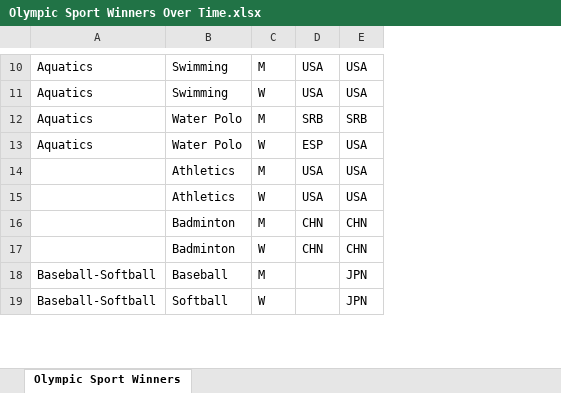
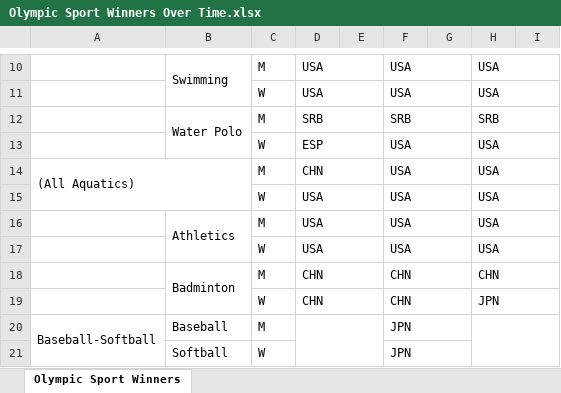
Before and after one commit to jwmanahan/olympics, an Excel workbook: Olympic Sport Winners Over Time.xlsx, sheet Olympic Sport Winners, drawn as a sheet; only a part is shown, gaps mark what is left out; values as stored, in another font and other column widths than the file's, no cell formats; conditional formats not drawn; addresses are those after the commit; the diff covers the shown part only; the diff names each change by its address in the sheet, - before the commit and + after, or states it on an @@ line.

```diff
--- a/Olympic Sport Winners Over Time.xlsx (sheet Olympic Sport Winners)
+++ b/Olympic Sport Winners Over Time.xlsx (sheet Olympic Sport Winners)
+column E, empty
+column G, empty
+column H, rows 10-13: USA | USA | SRB | USA; rows 16-19: USA | USA | CHN | JPN
+column I, empty
-A10:A13: Aquatics
+A10:A13: (empty)
+B10:B11 merged
+D10:E10 merged
+F10:G10 merged
-B11: Swimming
+B11: (empty)
+D11:E11 merged
+F11:G11 merged
+B12:B13 merged
+D12:E12 merged
+F12:G12 merged
-B13: Water Polo
+B13: (empty)
+D13:E13 merged
+F13:G13 merged
+row 14: (All Aquatics) |  | M | CHN |  | USA |  | USA
+row 15:  |  | W | USA |  | USA |  | USA
+B16:B17 merged
+D16:E16 merged
+F16:G16 merged
-B17: Athletics
+B17: (empty)
+D17:E17 merged
+F17:G17 merged
+B18:B19 merged
+D18:E18 merged
+F18:G18 merged
-B19: Badminton
+B19: (empty)
+D19:E19 merged
+F19:G19 merged
+A20:A21 merged
+D20:E21 merged
+F20:G20 merged
-A21: Baseball-Softball
+A21: (empty)
+F21:G21 merged
```
Also changed, not shown: 34 added rows, 22 removed rows, 77 edited cells and merged cells elsewhere in this sheet, cell formats.
